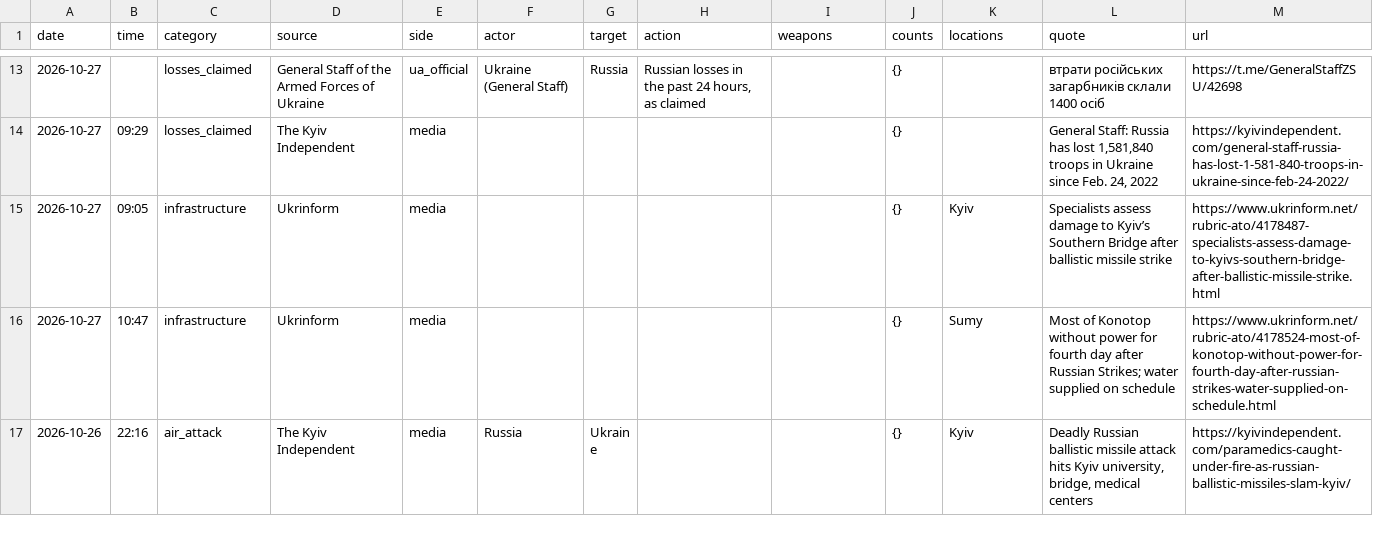
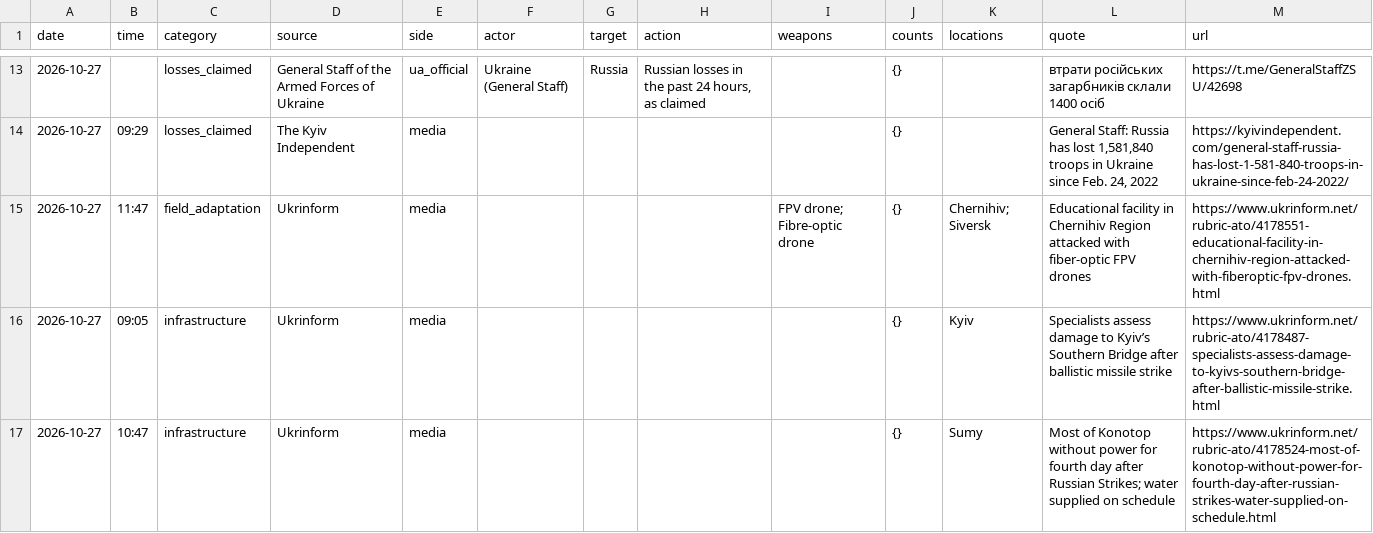
Before and after one commit to avalynn-circe/war-ledger, a CSV file: site/events.csv, drawn as a sheet; only a part is shown, gaps mark what is left out; the shorter side is filled out with more unchanged rows; the diff names each change by its address in the sheet, - before the commit and + after, or states it on an @@ line.

```diff
--- a/site/events.csv
+++ b/site/events.csv
+row 15: 2026-10-27 | 11:47 | field_adaptation | Ukrinform | media |  |  |  | FPV drone; Fibre-optic drone | {} | Chernihiv; Siversk | Educational facility in Chernihiv Region attacked with fiber-optic FPV drones | https://www.ukrinform.net/rubric-ato/4178551-educational-facility-in-chernihiv-region-attacked-with-fiberoptic-fpv-drones.html
```
Also changed, not shown: 20 other files.
